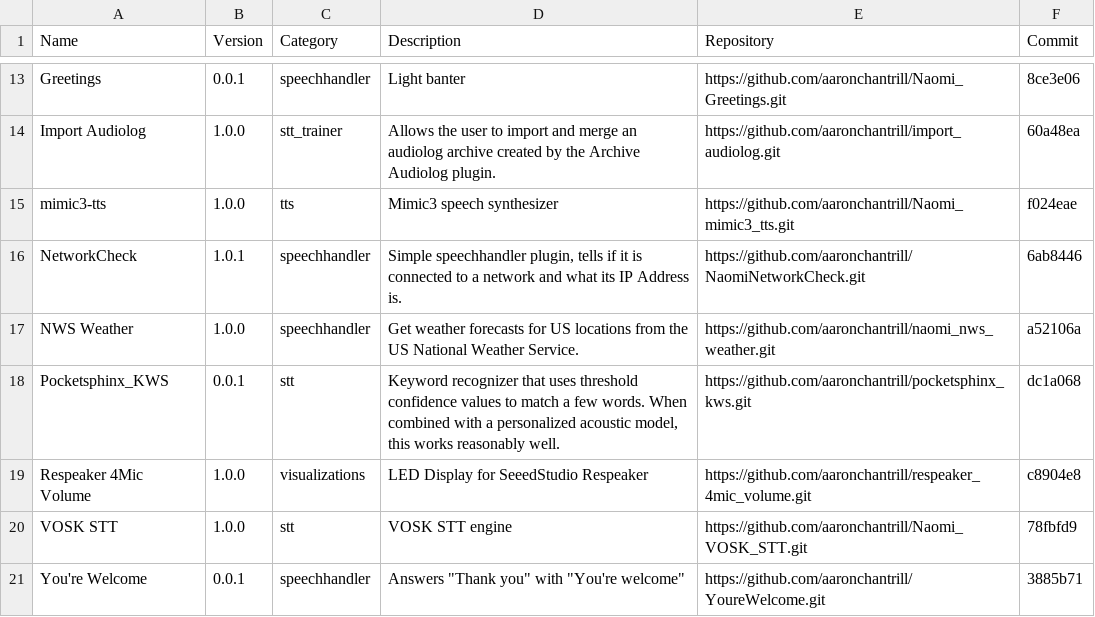
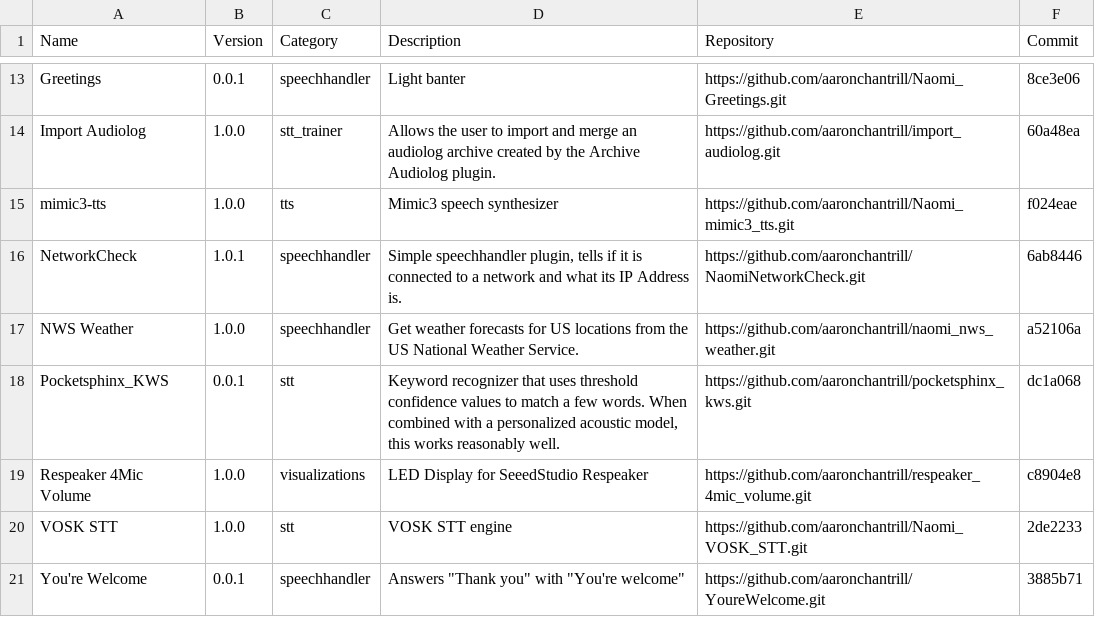
Before and after one commit to NaomiProject/naomi-plugins, a CSV file: plugins.csv, drawn as a sheet; only a part is shown, gaps mark what is left out.

Commit message:
Fix original location of verify_wakeword

```diff
--- a/plugins.csv
+++ b/plugins.csv
@@ -19,3 +19,3 @@ Name,Version,Category,Description,Repository,Commit
 "Respeaker 4Mic Volume","1.0.0","visualizations","LED Display for SeeedStudio Respeaker","https://github.com/aaronchantrill/respeaker_4mic_volume.git","c8904e8"
-"VOSK STT","1.0.0","stt","VOSK STT engine","https://github.com/aaronchantrill/Naomi_VOSK_STT.git","78fbfd9"
+"VOSK STT","1.0.0","stt","VOSK STT engine","https://github.com/aaronchantrill/Naomi_VOSK_STT.git","2de2233"
 "You're Welcome","0.0.1","speechhandler","Answers ""Thank you"" with ""You're welcome""","https://github.com/aaronchantrill/YoureWelcome.git","3885b71"
```
